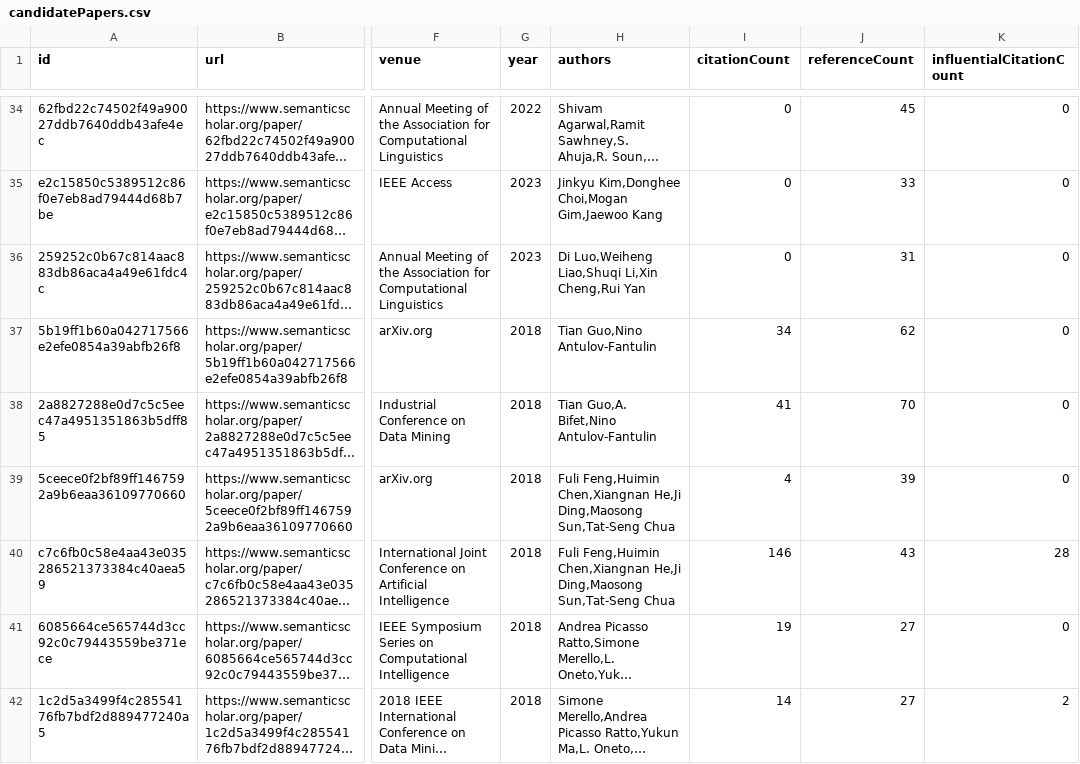
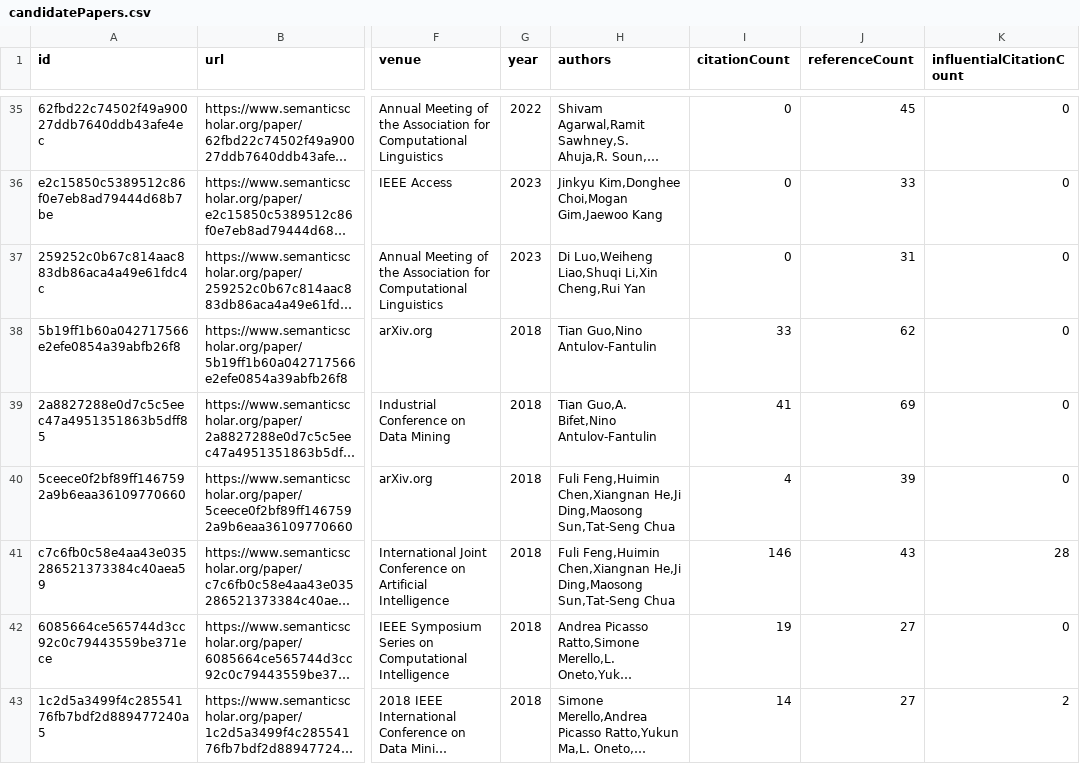
Before and after one commit to avi-jit/memestock-lit-review, a CSV file: data/candidatePapers.csv, drawn as a sheet; only a part is shown, gaps mark what is left out; long unchanged cells end in …; addresses are those after the commit; the diff covers the shown part only; the diff names each change by its address in the sheet, - before the commit and + after, or states it on an @@ line.

```diff
--- a/data/candidatePapers.csv
+++ b/data/candidatePapers.csv
-I38 (citationCount): 34
+I38 (citationCount): 33
-J39 (referenceCount): 70
+J39 (referenceCount): 69
```
Also changed, not shown: 1 added row, 1 removed row and 35 edited cells elsewhere in this file, 2 other files.
